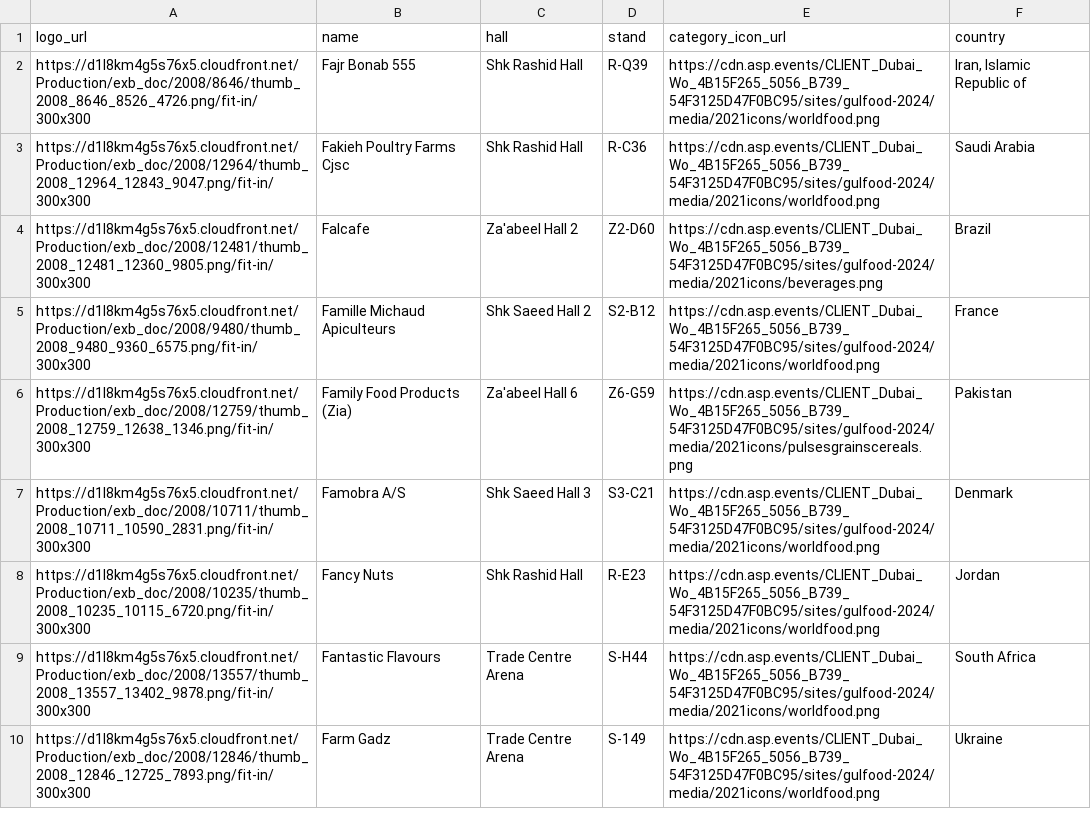
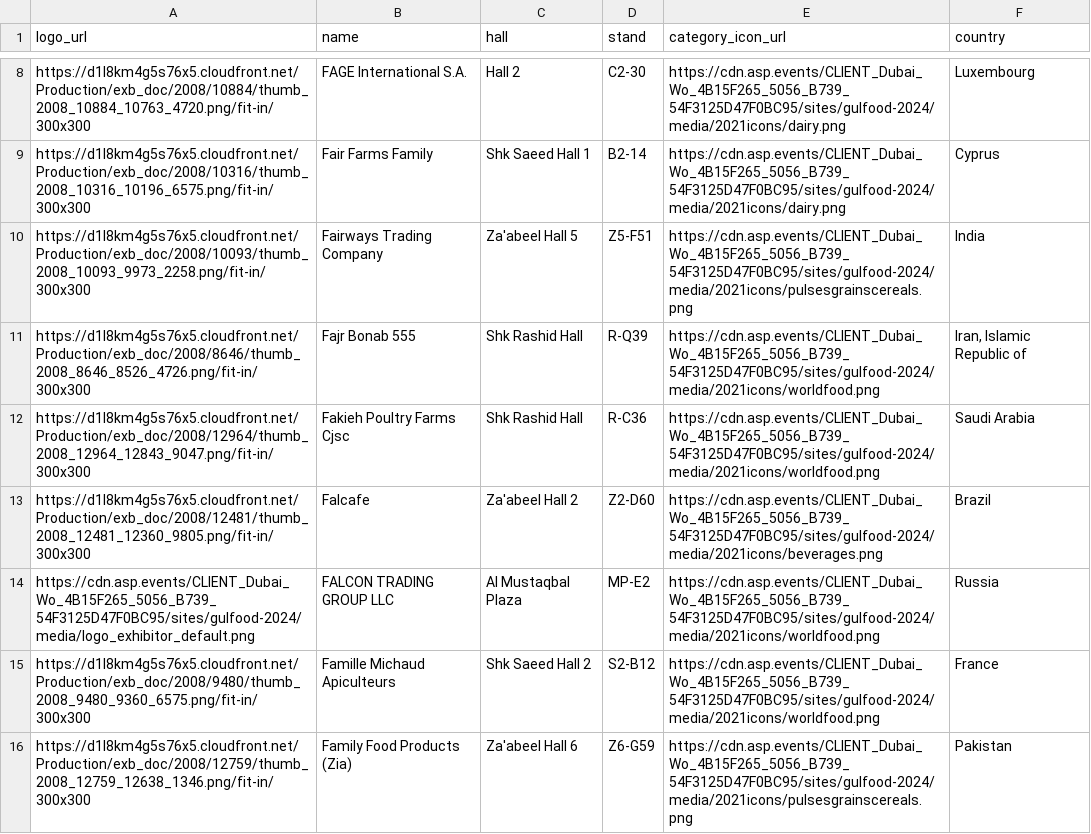
Before and after one commit to felipesebben/webscraping-data-project, a CSV file: data/raw/gulfood_exhibitors_page_16.csv, drawn as a sheet; only a part is shown, gaps mark what is left out; the shorter side is filled out with more unchanged rows; the diff covers the shown part only; the diff names each change by its address in the sheet, - before the commit and + after, or states it on an @@ line.

```diff
--- a/data/raw/gulfood_exhibitors_page_16.csv
+++ b/data/raw/gulfood_exhibitors_page_16.csv
+row 8: https://d1l8km4g5s76x5.cloudfront.net/Production/exb_doc/2008/10884/thumb_2008_10884_10763_4720.png/fit-in/300x300 | FAGE International S.A. | Hall 2 | C2-30 | https://cdn.asp.events/CLIENT_Dubai_Wo_4B15F265_5056_B739_54F3125D47F0BC95/sites/gulfood-2024/media/2021icons/dairy.png | Luxembourg
+row 9: https://d1l8km4g5s76x5.cloudfront.net/Production/exb_doc/2008/10316/thumb_2008_10316_10196_6575.png/fit-in/300x300 | Fair Farms Family | Shk Saeed Hall 1 | B2-14 | https://cdn.asp.events/CLIENT_Dubai_Wo_4B15F265_5056_B739_54F3125D47F0BC95/sites/gulfood-2024/media/2021icons/dairy.png | Cyprus
+row 10: https://d1l8km4g5s76x5.cloudfront.net/Production/exb_doc/2008/10093/thumb_2008_10093_9973_2258.png/fit-in/300x300 | Fairways Trading Company | Za'abeel Hall 5 | Z5-F51 | https://cdn.asp.events/CLIENT_Dubai_Wo_4B15F265_5056_B739_54F3125D47F0BC95/sites/gulfood-2024/media/2021icons/pulsesgrainscereals.png | India
+row 14: https://cdn.asp.events/CLIENT_Dubai_Wo_4B15F265_5056_B739_54F3125D47F0BC95/sites/gulfood-2024/media/logo_exhibitor_default.png | FALCON TRADING GROUP LLC | Al Mustaqbal Plaza | MP-E2 | https://cdn.asp.events/CLIENT_Dubai_Wo_4B15F265_5056_B739_54F3125D47F0BC95/sites/gulfood-2024/media/2021icons/worldfood.png | Russia
```
Also changed, not shown: 7 added rows and 11 removed rows elsewhere in this file, data/raw/gulfood_exhibitors_page_26.csv, data/raw/gulfood_exhibitors_page_30.csv, 42 other files.
